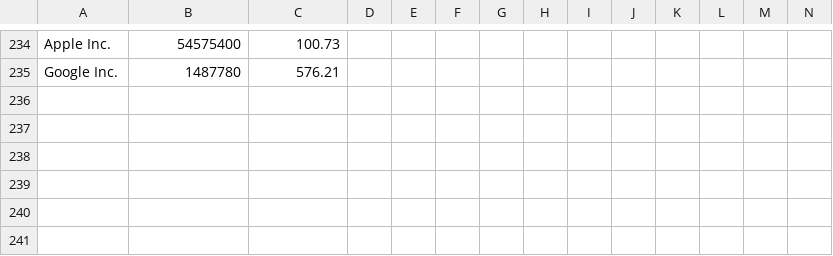
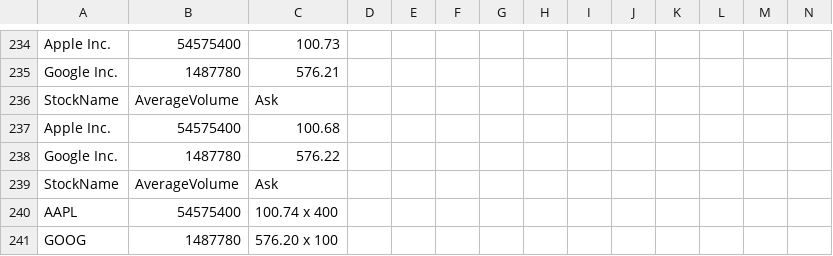
Before and after one commit to dineshkp-dev/FinQueryTool, a CSV file: stockData.csv, drawn as a sheet; only a part is shown, gaps mark what is left out; the diff names each change by its address in the sheet, - before the commit and + after, or states it on an @@ line.

```diff
--- a/stockData.csv
+++ b/stockData.csv
+row 236: StockName | AverageVolume | Ask
+row 237: Apple Inc. | 54575400 | 100.68
+row 238: Google Inc. | 1487780 | 576.22
+row 239: StockName | AverageVolume | Ask
+row 240: AAPL | 54575400 | 100.74 x 400
+row 241: GOOG | 1487780 | 576.20 x 100
```
Also changed, not shown: 1 other file.
